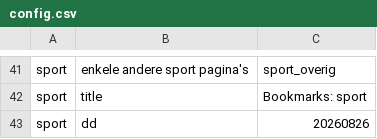
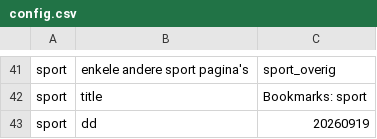
Before and after one commit to epsig/shob, a CSV file: data/bookmarks/config.csv, drawn as a sheet; only a part is shown, gaps mark what is left out.

```diff
--- a/data/bookmarks/config.csv
+++ b/data/bookmarks/config.csv
@@ -42,2 +42,2 @@ sport,enkele andere sport pagina's,sport_overig
 sport,title,Bookmarks: sport
-sport,dd,20260826
+sport,dd,20260919
```
Also changed, not shown: data/bookmarks/archive.csv, data/bookmarks/current.csv, 1 other file.
